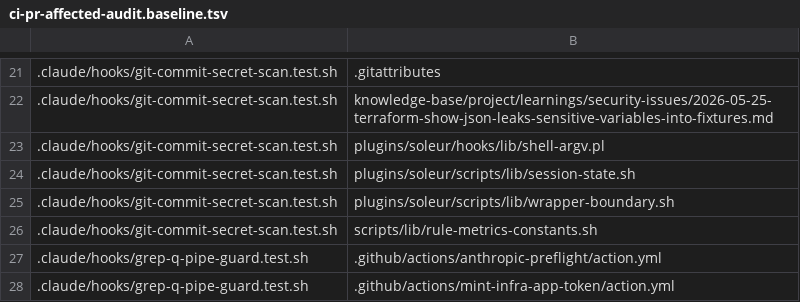
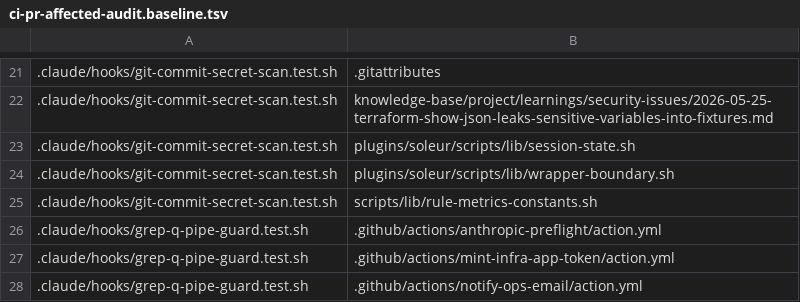
Before and after one commit to jikig-ai/soleur, a TSV file: scripts/ci-pr-affected-audit.baseline.tsv, drawn as a sheet; only a part is shown, gaps mark what is left out; the shorter side is filled out with more unchanged rows.

```diff
--- a/scripts/ci-pr-affected-audit.baseline.tsv
+++ b/scripts/ci-pr-affected-audit.baseline.tsv
@@ -22,3 +22,2 @@
 .claude/hooks/git-commit-secret-scan.test.sh	knowledge-base/project/learnings/security-issues/2026-05-25-terraform-show-json-leaks-sensitive-variables-into-fixtures.md
-.claude/hooks/git-commit-secret-scan.test.sh	plugins/soleur/hooks/lib/shell-argv.pl
 .claude/hooks/git-commit-secret-scan.test.sh	plugins/soleur/scripts/lib/session-state.sh
```
Also changed, not shown: scripts/ci-pr-affected-audit.accept.tsv.
